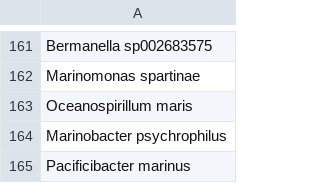
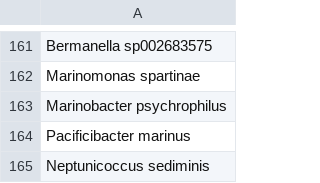
Before and after one commit to pyubero/microguilds, a CSV file: ncbi_gene_seq_fetcher/organismpotf.csv, drawn as a sheet; only a part is shown, gaps mark what is left out; the shorter side is filled out with more unchanged rows.

Commit message:
NCBI fetcher fully finished

```diff
--- a/ncbi_gene_seq_fetcher/organismpotf.csv
+++ b/ncbi_gene_seq_fetcher/organismpotf.csv
@@ -162,3 +162,2 @@ Bermanella sp002683575
 Marinomonas spartinae
-Oceanospirillum maris
 Marinobacter psychrophilus
```
Also changed, not shown: 29 other files.
